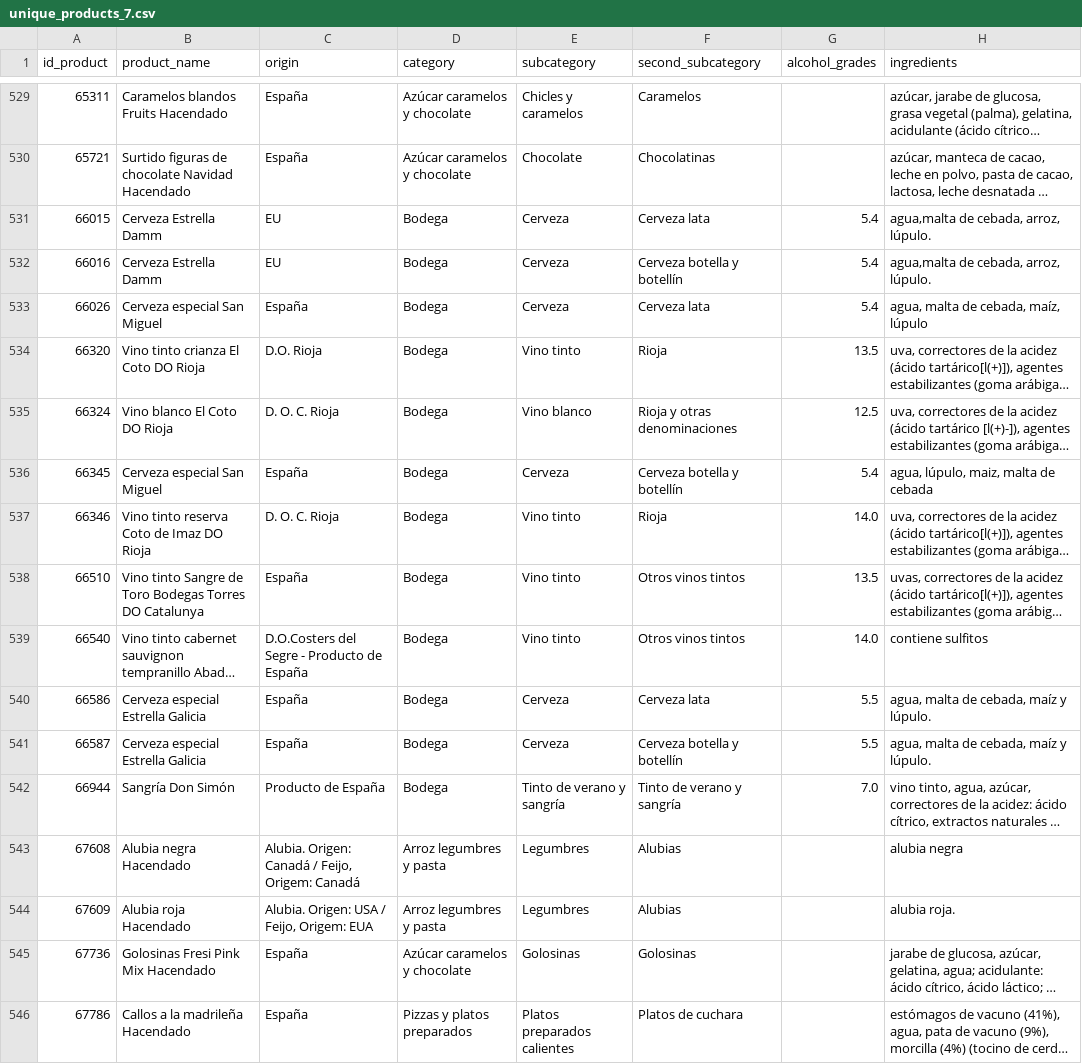
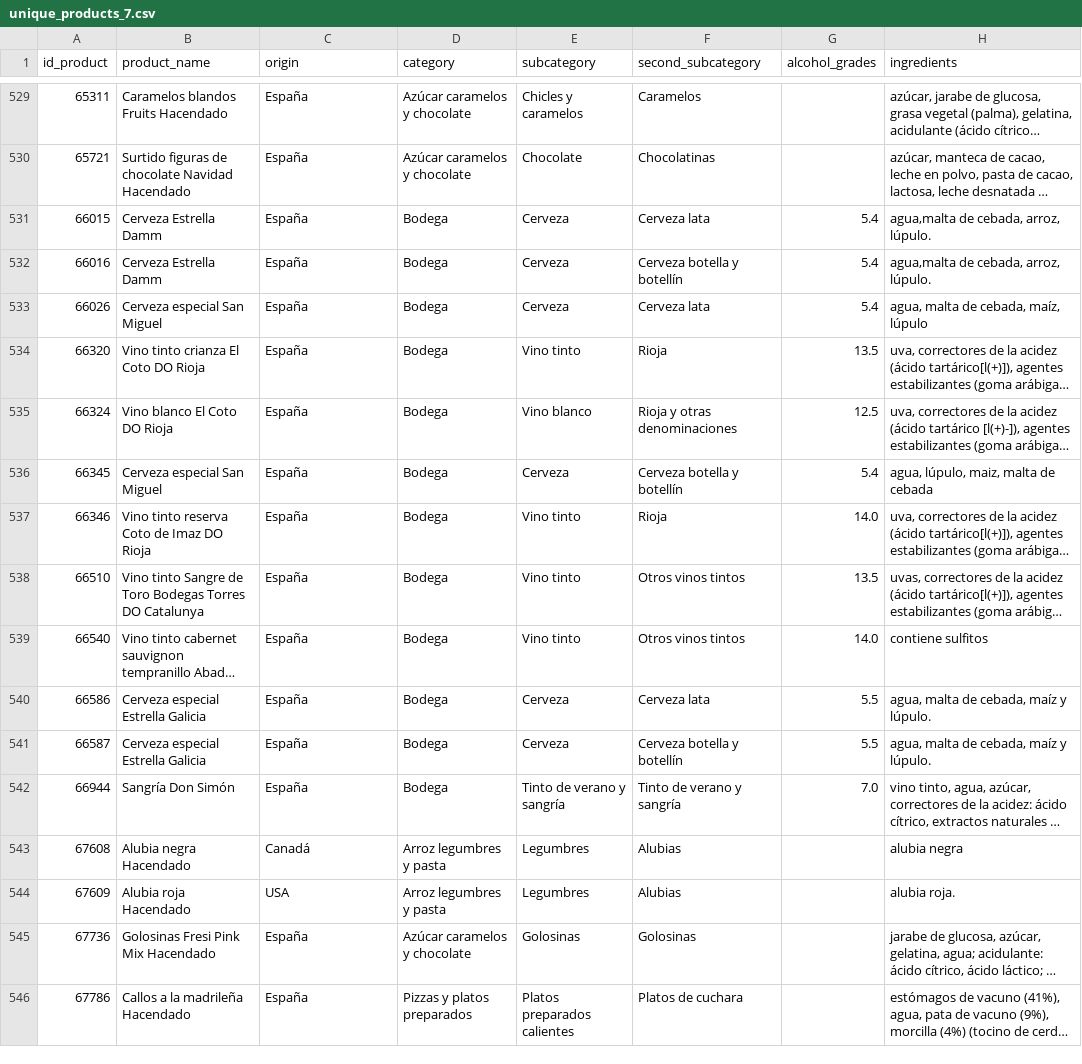
Before and after one commit to cescFT/TFM-fferretar-code, a CSV file: csv/to_send/unique_products_7.csv, drawn as a sheet; only a part is shown, gaps mark what is left out; long unchanged cells end in …; the diff covers the shown part only; the diff names each change by its address in the sheet, - before the commit and + after, or states it on an @@ line.

Commit message:
Adding data under petition of the teacher

```diff
--- a/csv/to_send/unique_products_7.csv
+++ b/csv/to_send/unique_products_7.csv
-C531:C532 (origin): EU
+C531:C532 (origin): España
-C534 (origin): D.O. Rioja
+C534 (origin): España
-C535 (origin): D. O. C. Rioja
+C535 (origin): España
-C537 (origin): D. O. C. Rioja
+C537 (origin): España
-C539 (origin): D.O.Costers del Segre - Producto de España
+C539 (origin): España
-C542 (origin): Producto de España
+C542 (origin): España
-C543 (origin): Alubia. Origen: Canadá / Feijo, Origem: Canadá
+C543 (origin): Canadá
-C544 (origin): Alubia. Origen: USA / Feijo, Origem: EUA
+C544 (origin): USA
```
Also changed, not shown: 68 edited cells elsewhere in this file, 4 other files.
